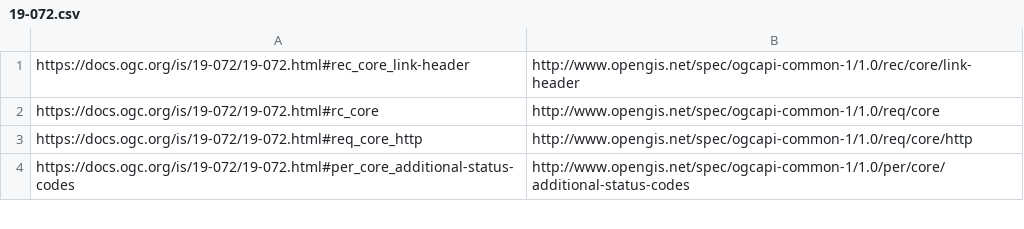
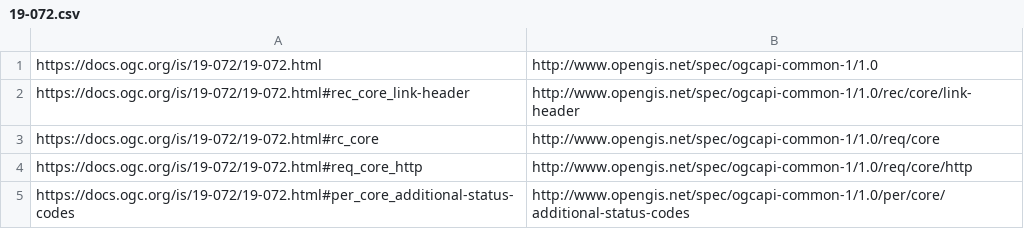
Before and after one commit to opengeospatial/NamingAuthority, a CSV file: specification-elements/mappings/19-072.csv, drawn as a sheet; only a part is shown.

Commit message:
Added missing http://www.opengis.net/spec/ogcapi-common-1/1.0

```diff
--- a/specification-elements/mappings/19-072.csv
+++ b/specification-elements/mappings/19-072.csv
@@ -1 +1,2 @@
+https://docs.ogc.org/is/19-072/19-072.html,http://www.opengis.net/spec/ogcapi-common-1/1.0
 https://docs.ogc.org/is/19-072/19-072.html#rec_core_link-header,http://www.opengis.net/spec/ogcapi-common-1/1.0/rec/core/link-header
```
